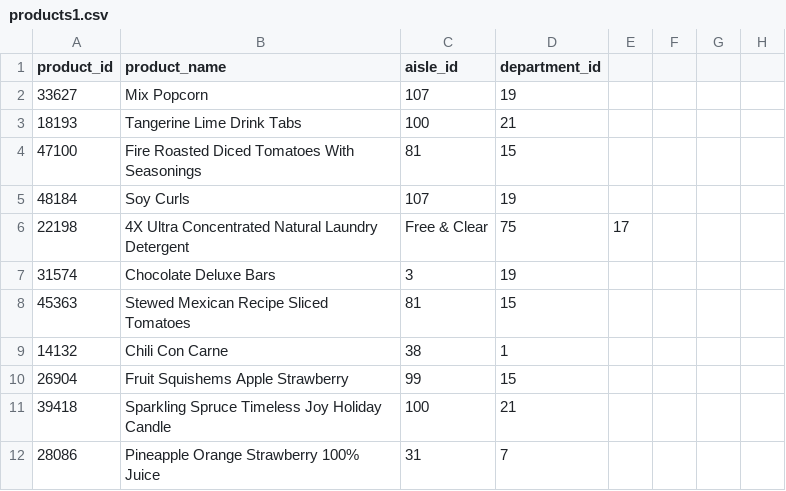
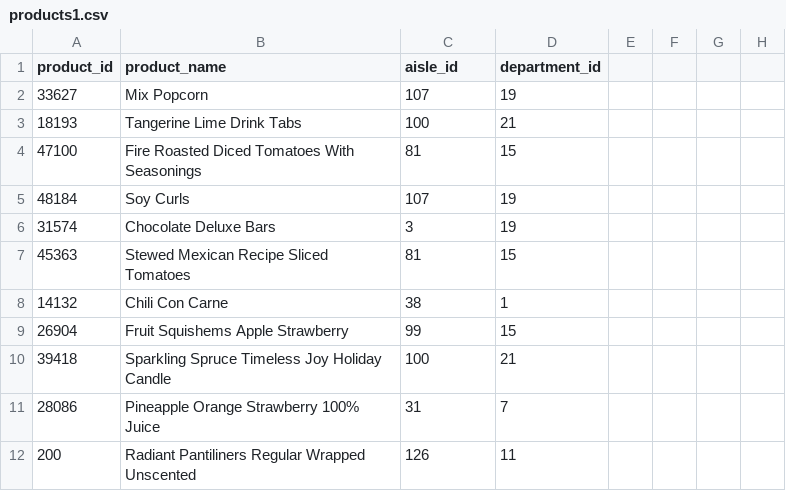
Before and after one commit to SakshiKherde/AGA, a CSV file: Instacart Market Basket/products1.csv, drawn as a sheet; only a part is shown; the shorter side is filled out with more unchanged rows; the diff names each change by its address in the sheet, - before the commit and + after, or states it on an @@ line.

Commit message:
Update products1.csv

```diff
--- a/Instacart Market Basket/products1.csv
+++ b/Instacart Market Basket/products1.csv
-row 6: 22198 | 4X Ultra Concentrated Natural Laundry Detergent | Free & Clear | 75 | 17
```
